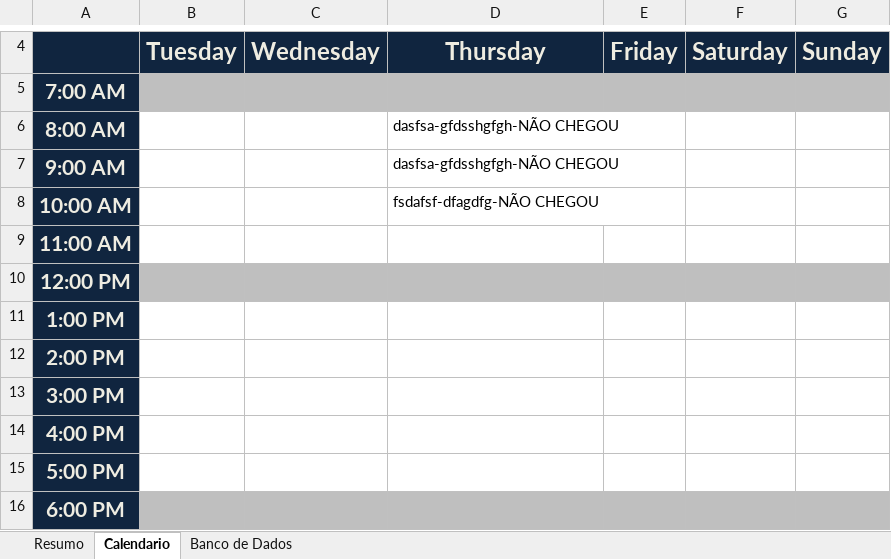
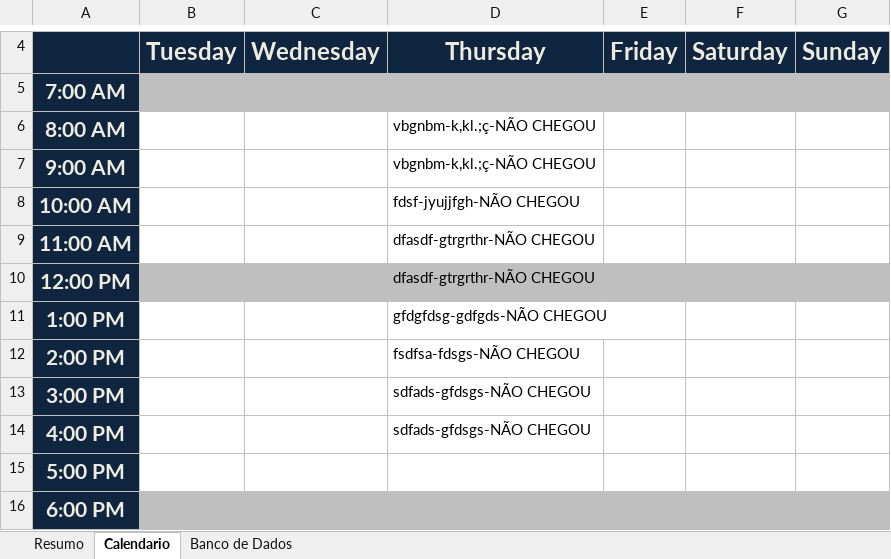
Before and after one commit to Lucialtda/SoftLab, an Excel workbook: PCP - Gestão Total.xlsm, sheet Calendario, drawn as a sheet; only a part is shown, gaps mark what is left out; values as stored, in another font and other column widths than the file's, no borders; conditional formats not drawn; the diff names each change by its address in the sheet, - before the commit and + after, or states it on an @@ line.

```diff
--- a/PCP - Gestão Total.xlsm (sheet Calendario)
+++ b/PCP - Gestão Total.xlsm (sheet Calendario)
-D6:D7: dasfsa-gfdsshgfgh-NÃO CHEGOU
+D6:D7: vbgnbm-k,kl.;ç-NÃO CHEGOU
-D8: fsdafsf-dfagdfg-NÃO CHEGOU
+D8: fdsf-jyujjfgh-NÃO CHEGOU
-D9:D10: (empty)
+D9:D10: dfasdf-gtrgrthr-NÃO CHEGOU
-D11: (empty)
+D11: gfdgfdsg-gdfgds-NÃO CHEGOU
-D12: (empty)
+D12: fsdfsa-fdsgs-NÃO CHEGOU
-D13:D14: (empty)
+D13:D14: sdfads-gfdsgs-NÃO CHEGOU
```
Also changed, not shown: sheet Resumo, formulas that keep their value, charts or pictures.
